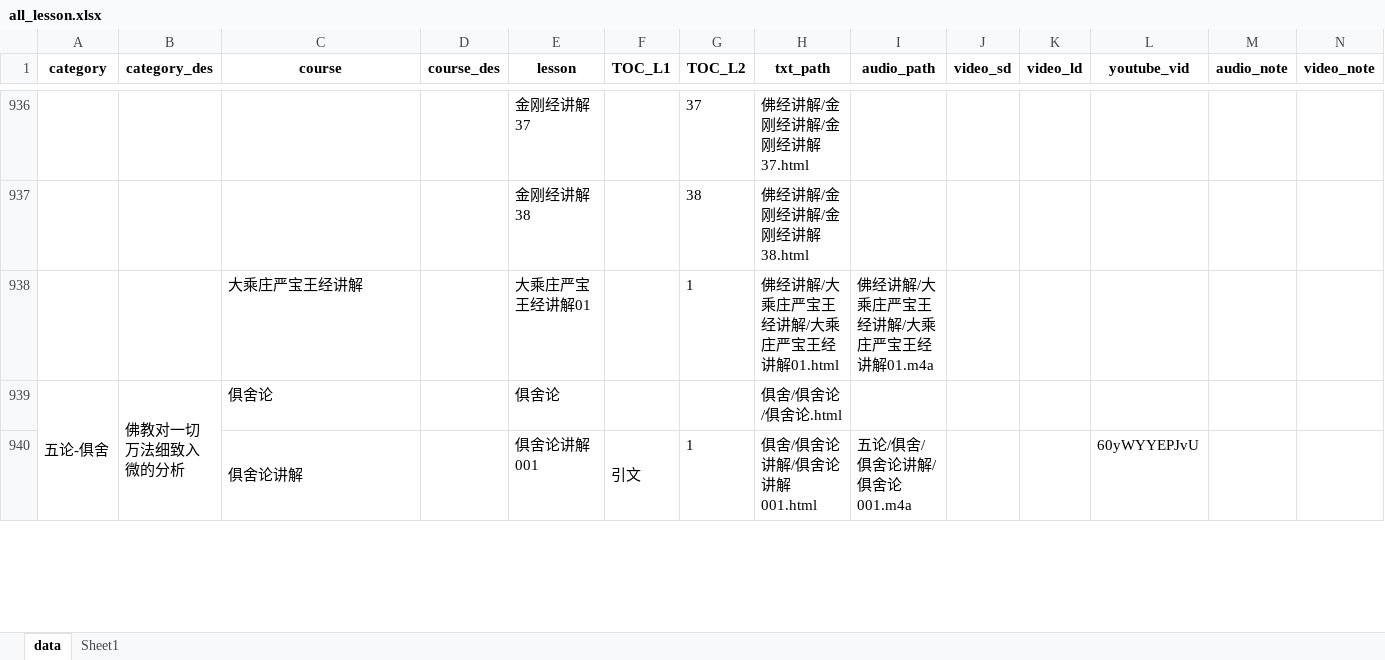
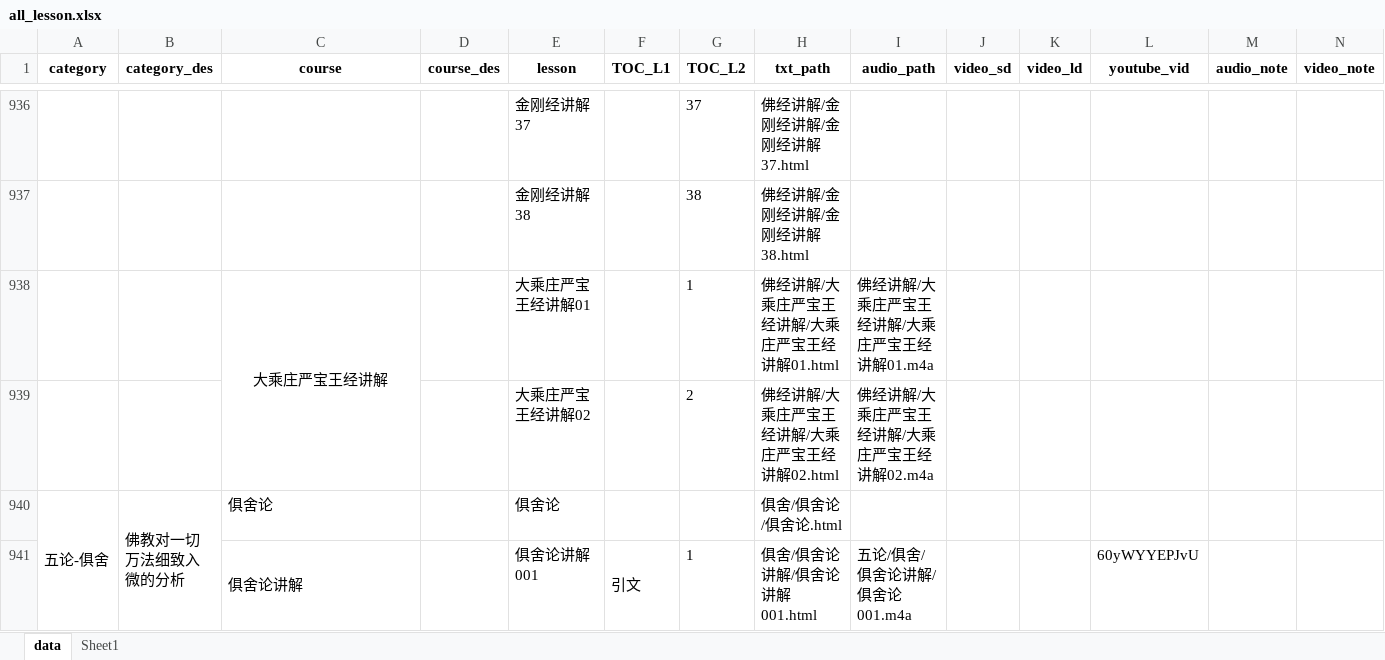
Before and after one commit to hliuleo/lamatxt, an Excel workbook: all_lesson.xlsx, sheet data, drawn as a sheet; only a part is shown, gaps mark what is left out; values as stored, in another font and other column widths than the file's, no borders; rows hold the shown columns only; the diff names each change by its address in the sheet, - before the commit and + after, or states it on an @@ line.

```diff
--- a/all_lesson.xlsx (sheet data)
+++ b/all_lesson.xlsx (sheet data)
-C938 alignment: left
+C938 alignment: center
+C938:C939 merged
+row 939:  |  |  |  | 大乘庄严宝王经讲解02 |  | 2 | 佛经讲解/大乘庄严宝王经讲解/大乘庄严宝王经讲解02.html | 佛经讲解/大乘庄严宝王经讲解/大乘庄严宝王经讲解02.m4a
```
Also changed, not shown: 1 other file.
